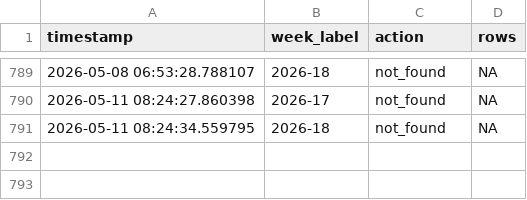
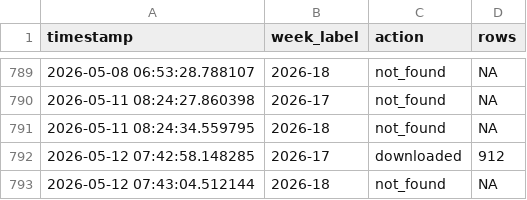
Before and after one commit to ryomakom-en/infectious_diseases_trend, a CSV file: logs/log.csv, drawn as a sheet; only a part is shown, gaps mark what is left out.

```diff
--- a/logs/log.csv
+++ b/logs/log.csv
@@ -791 +791,3 @@ timestamp,week_label,action,rows
 2026-05-11 08:24:34.559795,2026-18,not_found,NA
+2026-05-12 07:42:58.148285,2026-17,downloaded,912
+2026-05-12 07:43:04.512144,2026-18,not_found,NA
```
Also changed, not shown: docs/results/data-全国.csv, docs/results/data-東京都.csv, 1 other file.
